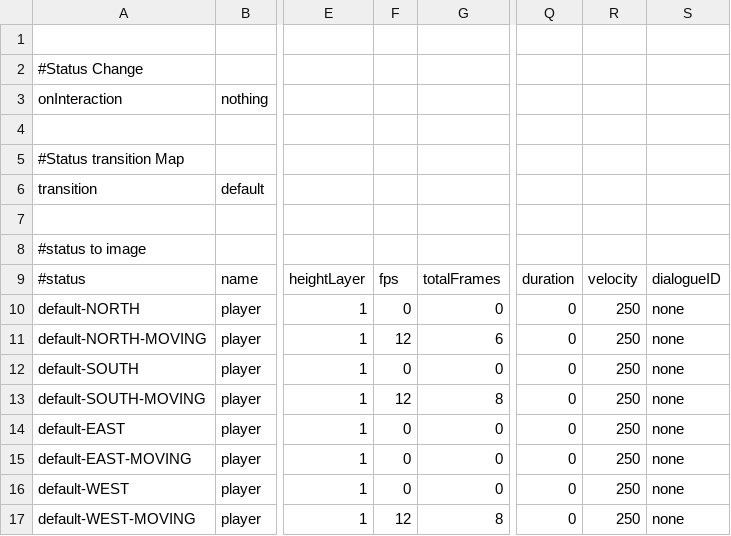
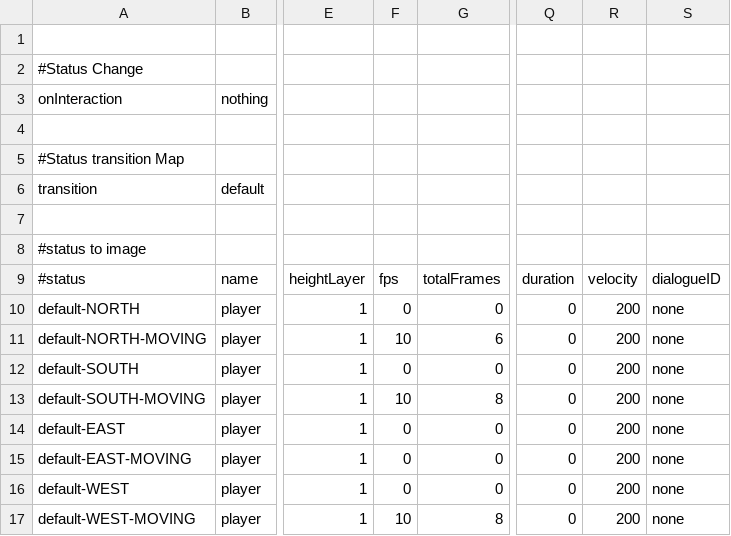
Before and after one commit to WolfgangBischoff/Progress, a CSV file: src/res/actorData/player.csv, drawn as a sheet; only a part is shown, gaps mark what is left out; the diff names each change by its address in the sheet, - before the commit and + after, or states it on an @@ line.

```diff
--- a/src/res/actorData/player.csv
+++ b/src/res/actorData/player.csv
-R10:R17: 250
+R10:R17: 200
-F11: 12
+F11: 10
-F13: 12
+F13: 10
-F17: 12
+F17: 10
```
Also changed, not shown: 1 other file.
